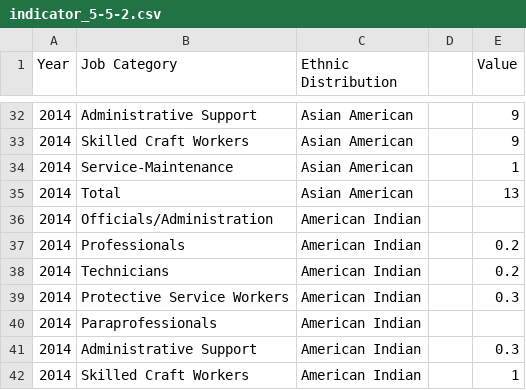
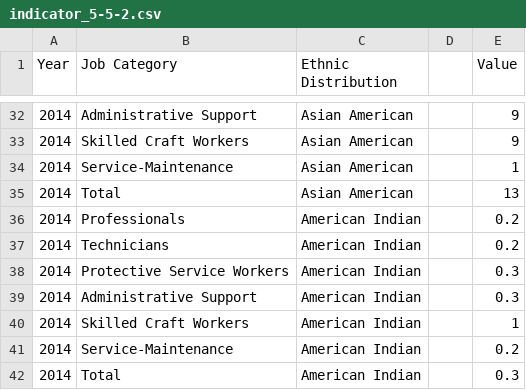
Before and after one commit to CityOfLosAngeles/open-sdg-data-starter, a CSV file: data/indicator_5-5-2.csv, drawn as a sheet; only a part is shown, gaps mark what is left out; the shorter side is filled out with more unchanged rows; the diff names each change by its address in the sheet, - before the commit and + after, or states it on an @@ line.

Commit message:
Add files via upload

```diff
--- a/data/indicator_5-5-2.csv
+++ b/data/indicator_5-5-2.csv
-row 36: 2014 | Officials/Administration | American Indian
-row 40: 2014 | Paraprofessionals | American Indian
```
